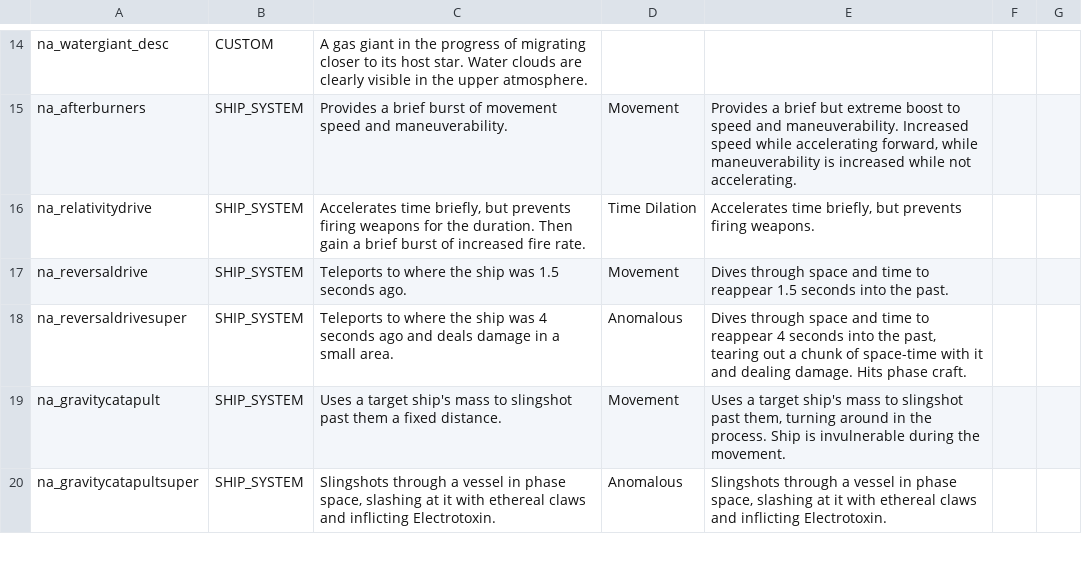
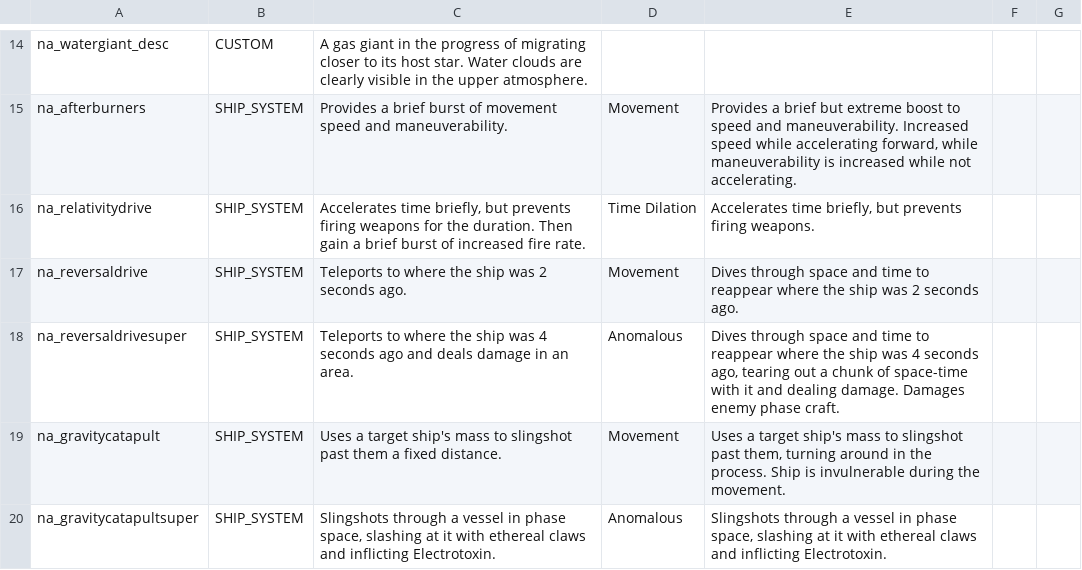
Before and after one commit to YukiMonsai/nightcross-armory, a CSV file: data/strings/descriptions.csv, drawn as a sheet; only a part is shown, gaps mark what is left out.

```diff
--- a/data/strings/descriptions.csv
+++ b/data/strings/descriptions.csv
@@ -16,4 +16,4 @@ na_afterburners,SHIP_SYSTEM,Provides a brief burst of movement speed and maneuve
 na_relativitydrive,SHIP_SYSTEM,"Accelerates time briefly, but prevents firing weapons for the duration. Then gain a brief burst of increased fire rate.",Time Dilation,"Accelerates time briefly, but prevents firing weapons.",,
-na_reversaldrive,SHIP_SYSTEM,Teleports to where the ship was 1.5 seconds ago.,Movement,Dives through space and time to reappear 1.5 seconds into the past.,,
-na_reversaldrivesuper,SHIP_SYSTEM,Teleports to where the ship was 4 seconds ago and deals damage in a small area.,Anomalous,"Dives through space and time to reappear 4 seconds into the past, tearing out a chunk of space-time with it and dealing damage. Hits phase craft.",,
+na_reversaldrive,SHIP_SYSTEM,Teleports to where the ship was 2 seconds ago.,Movement,Dives through space and time to reappear where the ship was 2 seconds ago.,,
+na_reversaldrivesuper,SHIP_SYSTEM,Teleports to where the ship was 4 seconds ago and deals damage in an area.,Anomalous,"Dives through space and time to reappear where the ship was 4 seconds ago, tearing out a chunk of space-time with it and dealing damage. Damages enemy phase craft.",,
 na_gravitycatapult,SHIP_SYSTEM,Uses a target ship's mass to slingshot past them a fixed distance.,Movement,"Uses a target ship's mass to slingshot past them, turning around in the process. Ship is invulnerable during the movement.",,
```
Also changed, not shown: data/hulls/ship_data.csv, data/lights/na_texture_data.csv, 52 other files.
